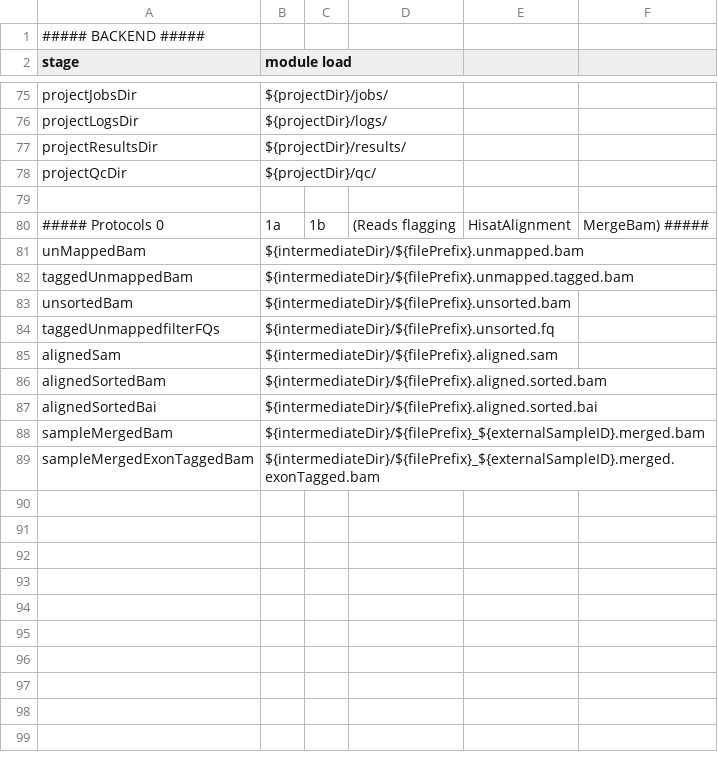
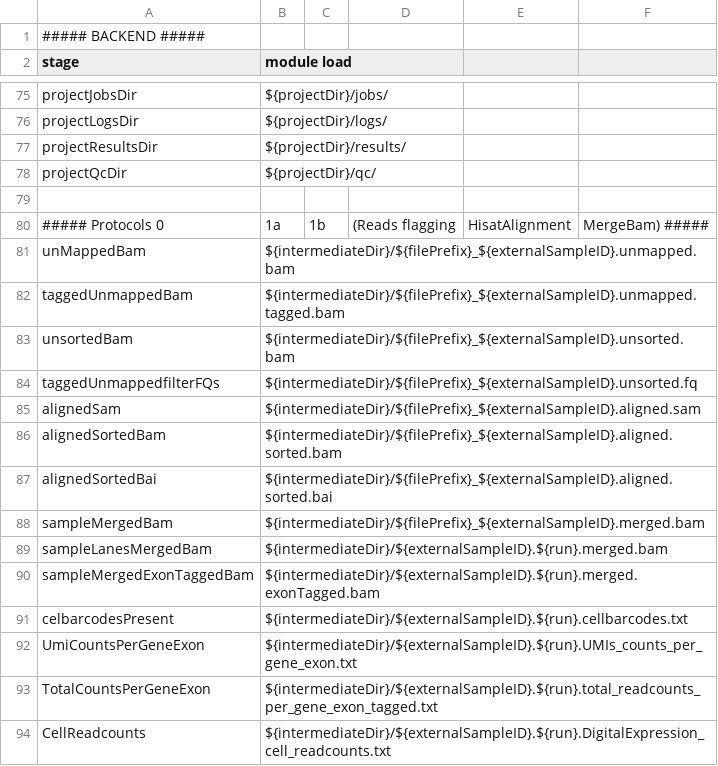
Before and after one commit to molgenis/NGS_ScRNA, a CSV file: parameters.csv, drawn as a sheet; only a part is shown, gaps mark what is left out.

```diff
--- a/parameters.csv
+++ b/parameters.csv
@@ -80,10 +80,15 @@ projectQcDir,${projectDir}/qc/
 ##### Protocols 0,1a,1b, (Reads flagging, HisatAlignment,MergeBam) #####
-unMappedBam,${intermediateDir}/${filePrefix}.unmapped.bam
-taggedUnmappedBam,${intermediateDir}/${filePrefix}.unmapped.tagged.bam
-unsortedBam,${intermediateDir}/${filePrefix}.unsorted.bam
-taggedUnmappedfilterFQs,${intermediateDir}/${filePrefix}.unsorted.fq
-alignedSam,${intermediateDir}/${filePrefix}.aligned.sam
-alignedSortedBam,${intermediateDir}/${filePrefix}.aligned.sorted.bam
-alignedSortedBai,${intermediateDir}/${filePrefix}.aligned.sorted.bai
+unMappedBam,${intermediateDir}/${filePrefix}_${externalSampleID}.unmapped.bam
+taggedUnmappedBam,${intermediateDir}/${filePrefix}_${externalSampleID}.unmapped.tagged.bam
+unsortedBam,${intermediateDir}/${filePrefix}_${externalSampleID}.unsorted.bam
+taggedUnmappedfilterFQs,${intermediateDir}/${filePrefix}_${externalSampleID}.unsorted.fq
+alignedSam,${intermediateDir}/${filePrefix}_${externalSampleID}.aligned.sam
+alignedSortedBam,${intermediateDir}/${filePrefix}_${externalSampleID}.aligned.sorted.bam
+alignedSortedBai,${intermediateDir}/${filePrefix}_${externalSampleID}.aligned.sorted.bai
 sampleMergedBam,${intermediateDir}/${filePrefix}_${externalSampleID}.merged.bam
-sampleMergedExonTaggedBam,${intermediateDir}/${filePrefix}_${externalSampleID}.merged.exonTagged.bam
+sampleLanesMergedBam,${intermediateDir}/${externalSampleID}.${run}.merged.bam
+sampleMergedExonTaggedBam,${intermediateDir}/${externalSampleID}.${run}.merged.exonTagged.bam
+celbarcodesPresent,${intermediateDir}/${externalSampleID}.${run}.cellbarcodes.txt
+UmiCountsPerGeneExon,${intermediateDir}/${externalSampleID}.${run}.UMIs_counts_per_gene_exon.txt
+TotalCountsPerGeneExon,${intermediateDir}/${externalSampleID}.${run}.total_readcounts_per_gene_exon_tagged.txt
+CellReadcounts,${intermediateDir}/${externalSampleID}.${run}.DigitalExpression_cell_readcounts.txt
```
Also changed, not shown: workflow.csv, 16 other files.
